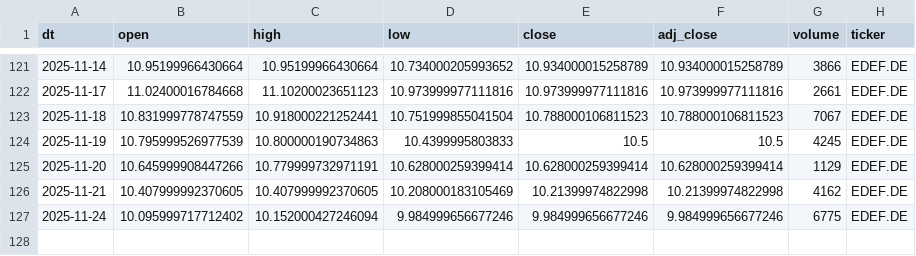
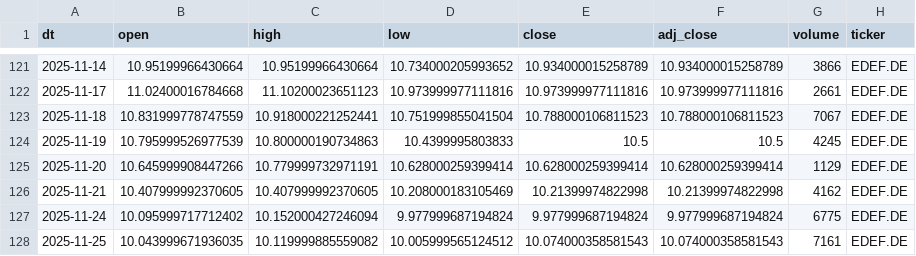
Before and after one commit to antoniosanso/etf-datalake, a CSV file: data/EDEF.DE.csv, drawn as a sheet; only a part is shown, gaps mark what is left out.

```diff
--- a/data/EDEF.DE.csv
+++ b/data/EDEF.DE.csv
@@ -126,2 +126,3 @@ dt,open,high,low,close,adj_close,volume,ticker
 2025-11-21,10.407999992370605,10.407999992370605,10.208000183105469,10.21399974822998,10.21399974822998,4162,EDEF.DE
-2025-11-24,10.095999717712402,10.152000427246094,9.984999656677246,9.984999656677246,9.984999656677246,6775,EDEF.DE
+2025-11-24,10.095999717712402,10.152000427246094,9.977999687194824,9.977999687194824,9.977999687194824,6775,EDEF.DE
+2025-11-25,10.043999671936035,10.119999885559082,10.005999565124512,10.074000358581543,10.074000358581543,7161,EDEF.DE
```
Also changed, not shown: data/RBOT.MI.csv, data/SEME.MI.csv, 10 other files.
